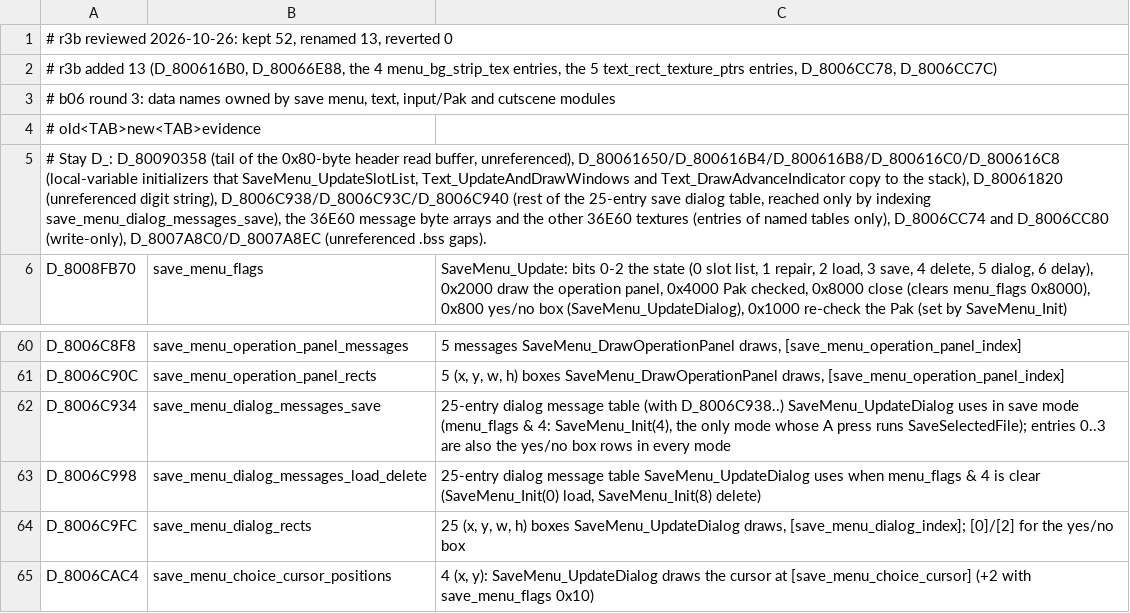
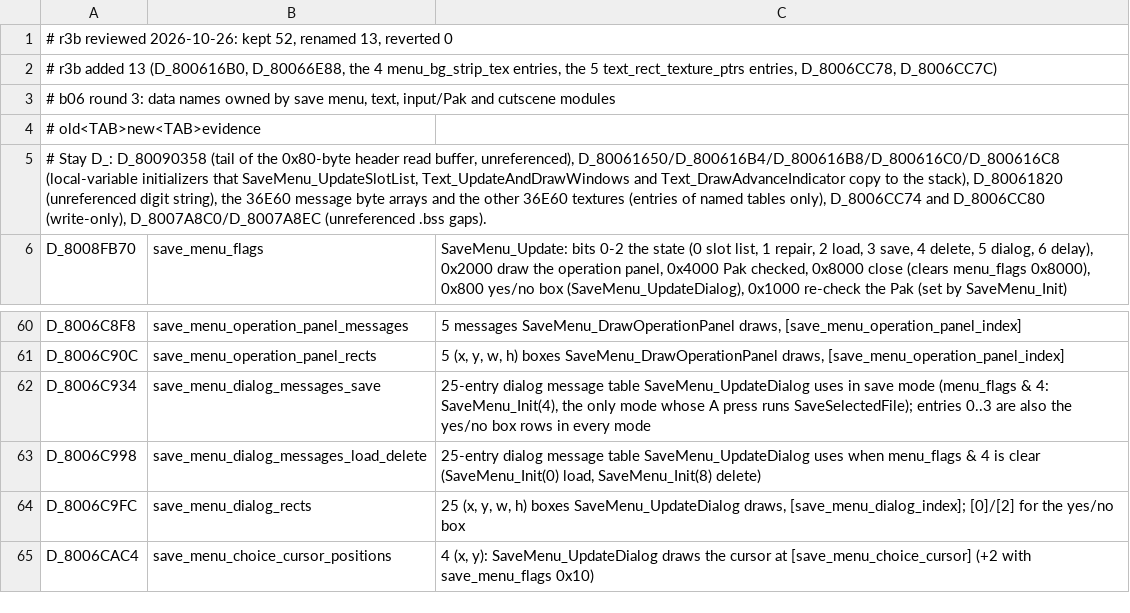
Before and after one commit to Acranon/eltale-decomp, a TSV file: names/b06_data.tsv, drawn as a sheet; only a part is shown, gaps mark what is left out; the diff names each change by its address in the sheet, - before the commit and + after, or states it on an @@ line.

```diff
--- a/names/b06_data.tsv
+++ b/names/b06_data.tsv
-A5: …digit string), D_8006C938/D_8006C93C/D_8006C940 (rest of the 25-entry save dialog table, reached only by indexing save_menu_dialog_messages_save), the 36E60…
+A5: …digit string), the 36E60…
-C62: …message table (with D_8006C938..) SaveMenu_UpdateDialog uses…
+C62: …message table SaveMenu_UpdateDialog uses…
```
Also changed, not shown: 4 other files.
